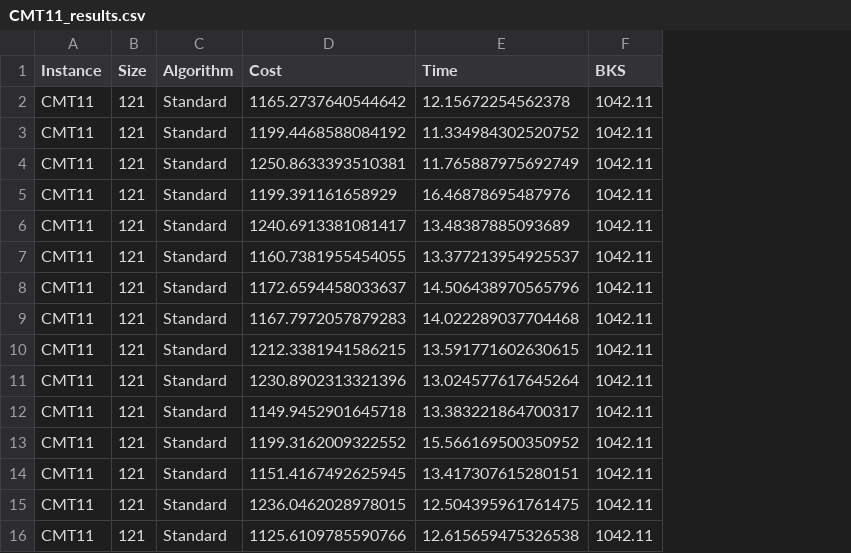
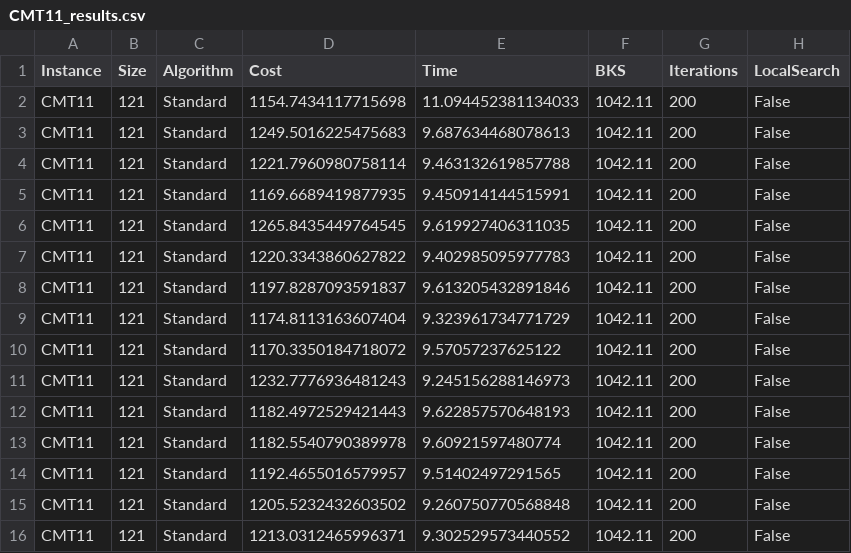
Before and after one commit to gwardasz/-CVRP_hybrid_ACO, a CSV file: results/CMT11_results.csv, drawn as a sheet; only a part is shown; the diff covers the shown part only; the diff names each change by its address in the sheet, - before the commit and + after, or states it on an @@ line.

```diff
--- a/results/CMT11_results.csv
+++ b/results/CMT11_results.csv
+column G (Iterations), rows 2-16: all 200
+column H (LocalSearch), rows 2-16: all False
-D2 (Cost): 1165.2737640544642
+D2 (Cost): 1154.7434117715698
-E2 (Time): 12.15672254562378
+E2 (Time): 11.094452381134033
-D3 (Cost): 1199.4468588084192
+D3 (Cost): 1249.5016225475683
-E3 (Time): 11.334984302520752
+E3 (Time): 9.687634468078613
-D4 (Cost): 1250.8633393510381
+D4 (Cost): 1221.7960980758114
-E4 (Time): 11.765887975692749
+E4 (Time): 9.463132619857788
-D5 (Cost): 1199.391161658929
+D5 (Cost): 1169.6689419877935
-E5 (Time): 16.46878695487976
+E5 (Time): 9.450914144515991
-D6 (Cost): 1240.6913381081417
+D6 (Cost): 1265.8435449764545
-E6 (Time): 13.48387885093689
+E6 (Time): 9.619927406311035
-D7 (Cost): 1160.7381955454055
+D7 (Cost): 1220.3343860627822
-E7 (Time): 13.377213954925537
+E7 (Time): 9.402985095977783
-D8 (Cost): 1172.6594458033637
+D8 (Cost): 1197.8287093591837
-E8 (Time): 14.506438970565796
+E8 (Time): 9.613205432891846
-D9 (Cost): 1167.7972057879283
+D9 (Cost): 1174.8113163607404
-E9 (Time): 14.022289037704468
+E9 (Time): 9.323961734771729
-D10 (Cost): 1212.3381941586215
+D10 (Cost): 1170.3350184718072
-E10 (Time): 13.591771602630615
+E10 (Time): 9.57057237625122
-D11 (Cost): 1230.8902313321396
+D11 (Cost): 1232.7776936481243
-E11 (Time): 13.024577617645264
+E11 (Time): 9.245156288146973
-D12 (Cost): 1149.9452901645718
+D12 (Cost): 1182.4972529421443
-E12 (Time): 13.383221864700317
+E12 (Time): 9.622857570648193
-D13 (Cost): 1199.3162009322552
+D13 (Cost): 1182.5540790389978
-E13 (Time): 15.566169500350952
+E13 (Time): 9.60921597480774
-D14 (Cost): 1151.4167492625945
+D14 (Cost): 1192.4655016579957
-E14 (Time): 13.417307615280151
+E14 (Time): 9.51402497291565
-D15 (Cost): 1236.0462028978015
+D15 (Cost): 1205.5232432603502
-E15 (Time): 12.504395961761475
+E15 (Time): 9.260750770568848
-D16 (Cost): 1125.6109785590766
+D16 (Cost): 1213.0312465996371
-E16 (Time): 12.615659475326538
+E16 (Time): 9.302529573440552
```
Also changed, not shown: 50 edited cells elsewhere in this file, results/CMT12_results.csv, results/CMT1_results.csv, 32 other files.
